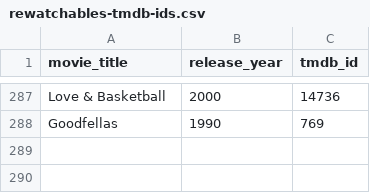
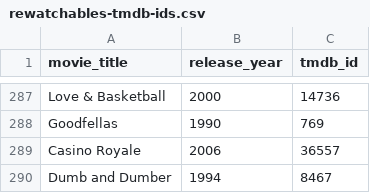
Before and after one commit to benson8/rewatchables, a CSV file: rewatchables-tmdb-ids.csv, drawn as a sheet; only a part is shown, gaps mark what is left out.

Commit message:
Updated rewatchables-tmdb-ids.csv with latest two movies

```diff
--- a/rewatchables-tmdb-ids.csv
+++ b/rewatchables-tmdb-ids.csv
@@ -288 +288,3 @@ movie_title,release_year,tmdb_id
 "Goodfellas",1990,769
+"Casino Royale",2006,36557
+"Dumb and Dumber",1994,8467
```
